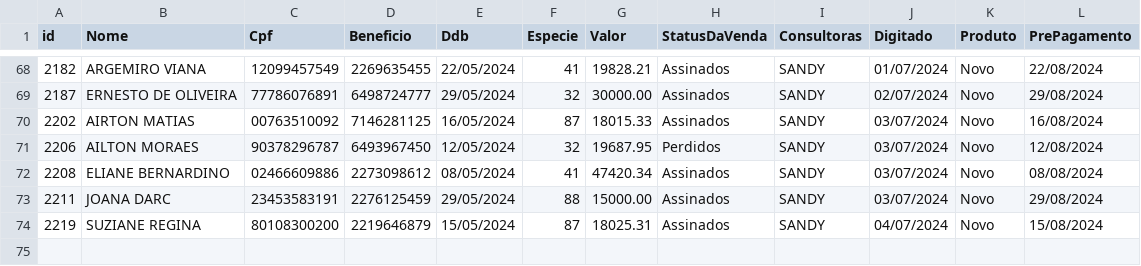
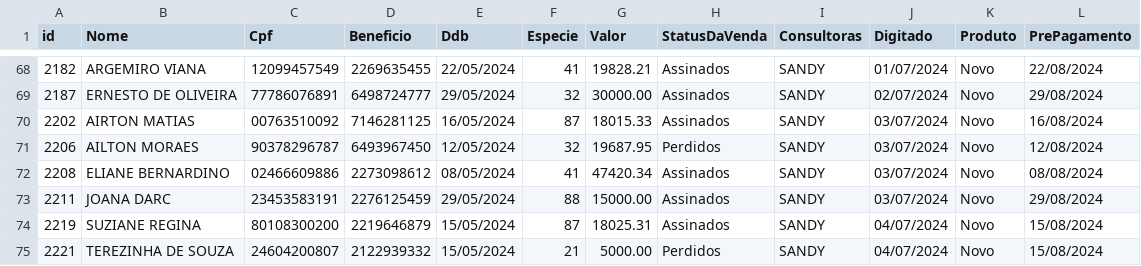
Before and after one commit to sousas2ds/clientes, a CSV file: clientes-sandy.csv, drawn as a sheet; only a part is shown, gaps mark what is left out.

Commit message:
Atualizando clientes-sandy.csv

```diff
--- a/clientes-sandy.csv
+++ b/clientes-sandy.csv
@@ -74 +74,2 @@ id;Nome;Cpf;Beneficio;Ddb;Especie;Valor;StatusDaVenda;Consultoras;Digitado;Produ
 2219;SUZIANE REGINA;80108300200;2219646879;15/05/2024;87;18025.31;Assinados;SANDY;04/07/2024;Novo;15/08/2024
+2221;TEREZINHA DE SOUZA;24604200807;2122939332;15/05/2024;21;5000.00;Perdidos;SANDY;04/07/2024;Novo;15/08/2024
```
